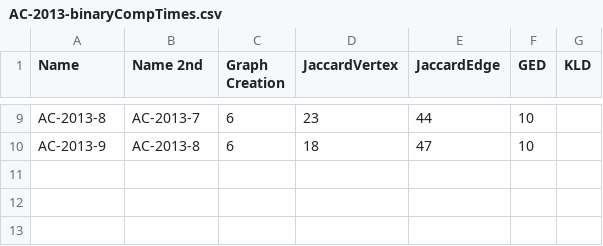
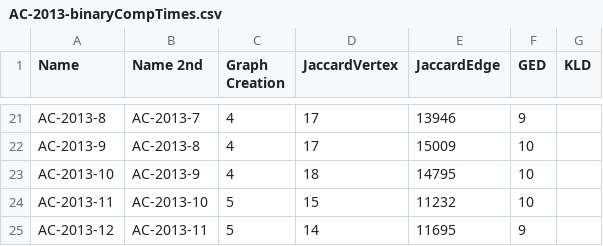
Before and after one commit to JustinMuecke/TemporalGraphDifferences, a CSV file: DiffernecesOfSummaries/Results/AC-2013-binaryCompTimes.csv, drawn as a sheet; only a part is shown, gaps mark what is left out; addresses are those after the commit; the diff covers the shown part only; the diff names each change by its address in the sheet, - before the commit and + after, or states it on an @@ line.

```diff
--- a/DiffernecesOfSummaries/Results/AC-2013-binaryCompTimes.csv
+++ b/DiffernecesOfSummaries/Results/AC-2013-binaryCompTimes.csv
-C21:C22 (Graph Creation): 6
+C21:C22 (Graph Creation): 4
-D21 (JaccardVertex): 23
+D21 (JaccardVertex): 17
-E21 (JaccardEdge): 44
+E21 (JaccardEdge): 13946
-F21 (GED): 10
+F21 (GED): 9
-D22 (JaccardVertex): 18
+D22 (JaccardVertex): 17
-E22 (JaccardEdge): 47
+E22 (JaccardEdge): 15009
+row 23: AC-2013-10 | AC-2013-9 | 4 | 18 | 14795 | 10
+row 24: AC-2013-11 | AC-2013-10 | 5 | 15 | 11232 | 10
+row 25: AC-2013-12 | AC-2013-11 | 5 | 14 | 11695 | 9
```
Also changed, not shown: 12 added rows and 19 edited cells elsewhere in this file, DiffernecesOfSummaries/Results/AC-2013-binaryResults.csv, DiffernecesOfSummaries/Results/AC-2013-unaryCompTimes.csv, 22 other files.
